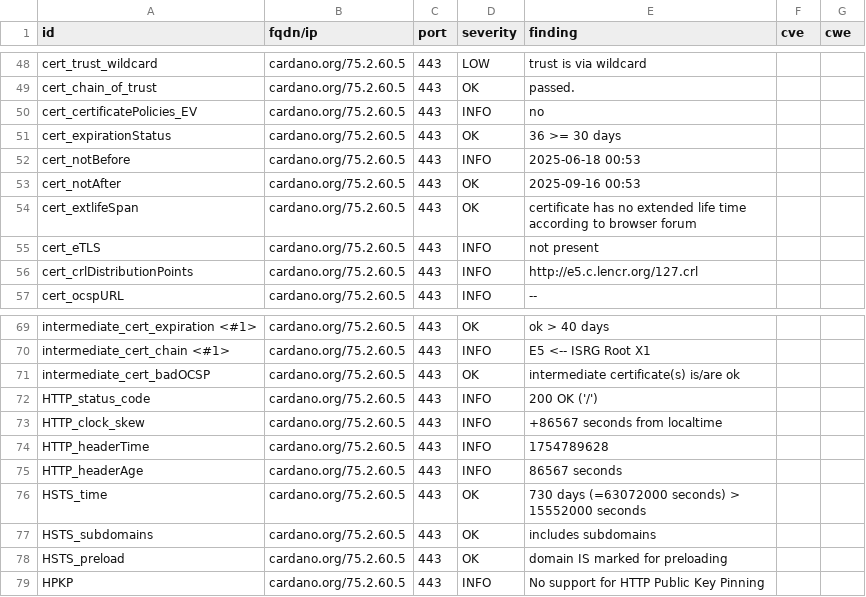
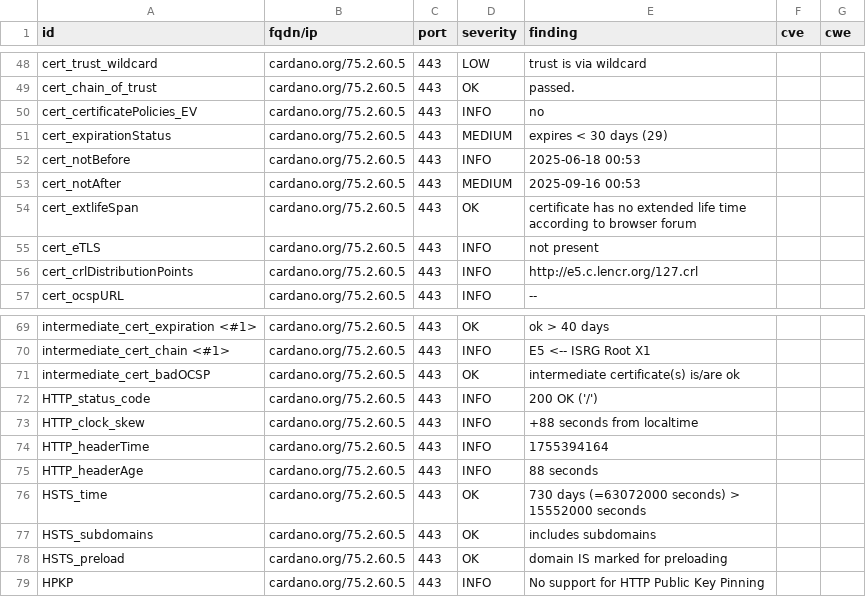
Before and after one commit to gufmar/dashlord, a CSV file: results/aHR0cHM6Ly9jYXJkYW5vLm9yZw==/testssl.csv, drawn as a sheet; only a part is shown, gaps mark what is left out.

```diff
--- a/results/aHR0cHM6Ly9jYXJkYW5vLm9yZw==/testssl.csv
+++ b/results/aHR0cHM6Ly9jYXJkYW5vLm9yZw==/testssl.csv
@@ -50,5 +50,5 @@
 "cert_certificatePolicies_EV","cardano.org/75.2.60.5","443","INFO","no","",""
-"cert_expirationStatus","cardano.org/75.2.60.5","443","OK","36 >= 30 days","",""
+"cert_expirationStatus","cardano.org/75.2.60.5","443","MEDIUM","expires < 30 days (29)","",""
 "cert_notBefore","cardano.org/75.2.60.5","443","INFO","2025-06-18 00:53","",""
-"cert_notAfter","cardano.org/75.2.60.5","443","OK","2025-09-16 00:53","",""
+"cert_notAfter","cardano.org/75.2.60.5","443","MEDIUM","2025-09-16 00:53","",""
 "cert_extlifeSpan","cardano.org/75.2.60.5","443","OK","certificate has no extended life time according to browser forum","",""
@@ -72,5 +72,5 @@
 "HTTP_status_code","cardano.org/75.2.60.5","443","INFO","200 OK ('/')","",""
-"HTTP_clock_skew","cardano.org/75.2.60.5","443","INFO","+86567 seconds from localtime","",""
-"HTTP_headerTime","cardano.org/75.2.60.5","443","INFO","1754789628","",""
-"HTTP_headerAge","cardano.org/75.2.60.5","443","INFO","86567 seconds","",""
+"HTTP_clock_skew","cardano.org/75.2.60.5","443","INFO","+88 seconds from localtime","",""
+"HTTP_headerTime","cardano.org/75.2.60.5","443","INFO","1755394164","",""
+"HTTP_headerAge","cardano.org/75.2.60.5","443","INFO","88 seconds","",""
 "HSTS_time","cardano.org/75.2.60.5","443","OK","730 days (=63072000 seconds) > 15552000 seconds","",""
```
Also changed, not shown: 11 other files.
